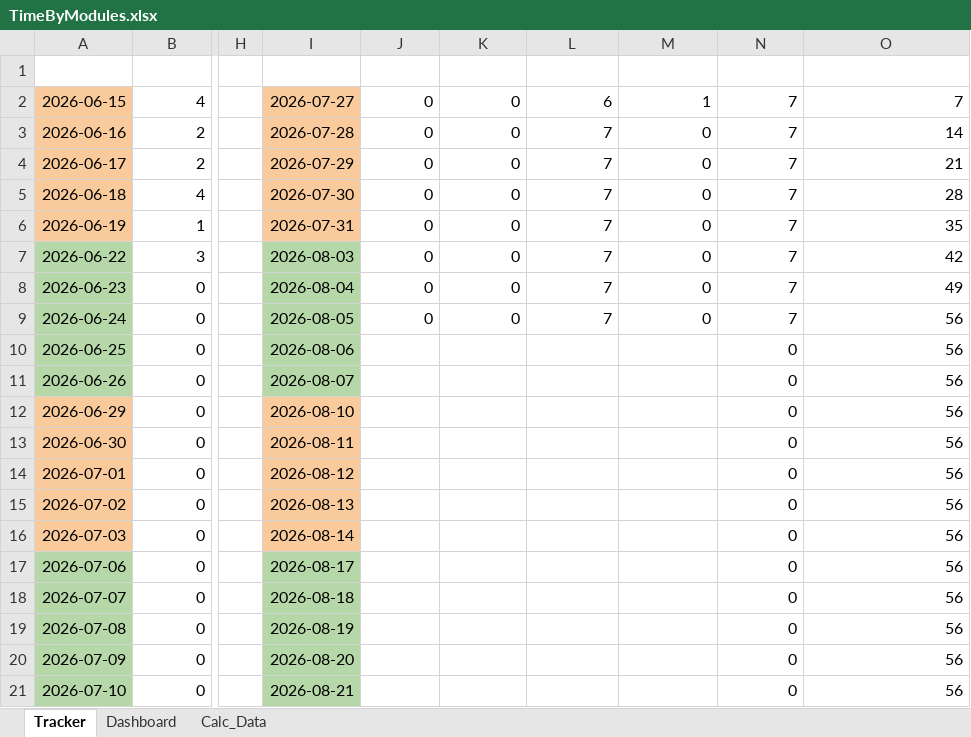
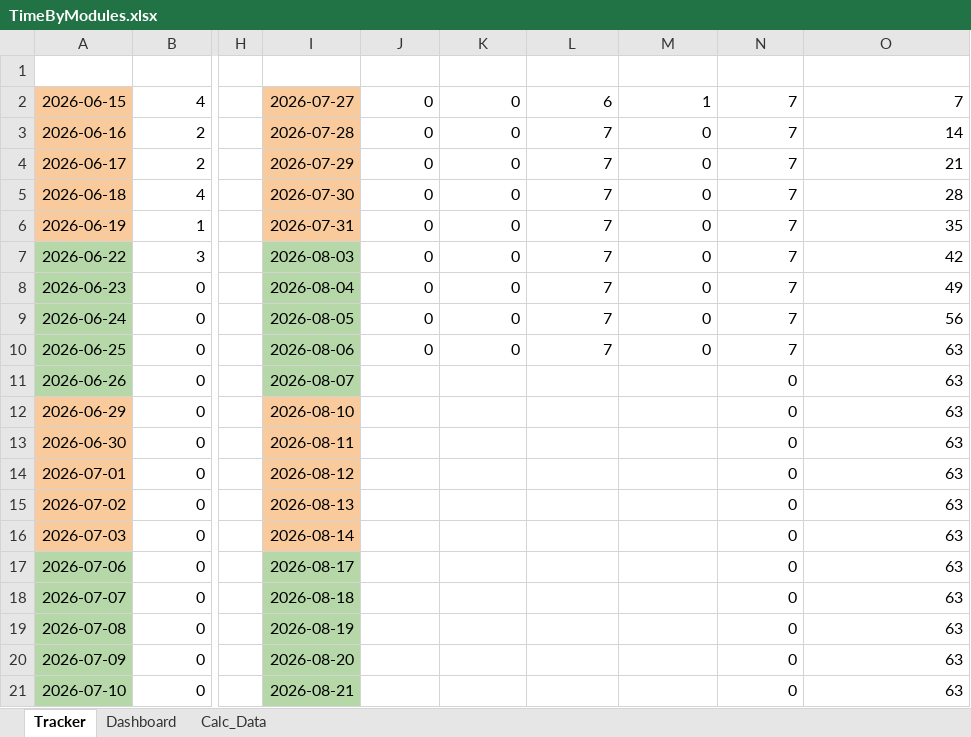
Before and after one commit to Lynox789/pensionnaires, an Excel workbook: specifications/TimeByModules.xlsx, sheet Tracker, drawn as a sheet; only a part is shown, gaps mark what is left out; values as stored, in another font and other column widths than the file's, no borders; charts and pictures and conditional formats and table styles not drawn; the diff names each change by its address in the sheet, - before the commit and + after, or states it on an @@ line.

```diff
--- a/specifications/TimeByModules.xlsx (sheet Tracker)
+++ b/specifications/TimeByModules.xlsx (sheet Tracker)
-J10: (empty)
+J10: 0
-K10: (empty)
+K10: 0
-L10: (empty)
+L10: 7
-M10: (empty)
+M10: 0
-N10: 0
+N10: 7
-O10:O21: 56
+O10:O21: 63
```
Also changed, not shown: charts or pictures, 1 other file.
